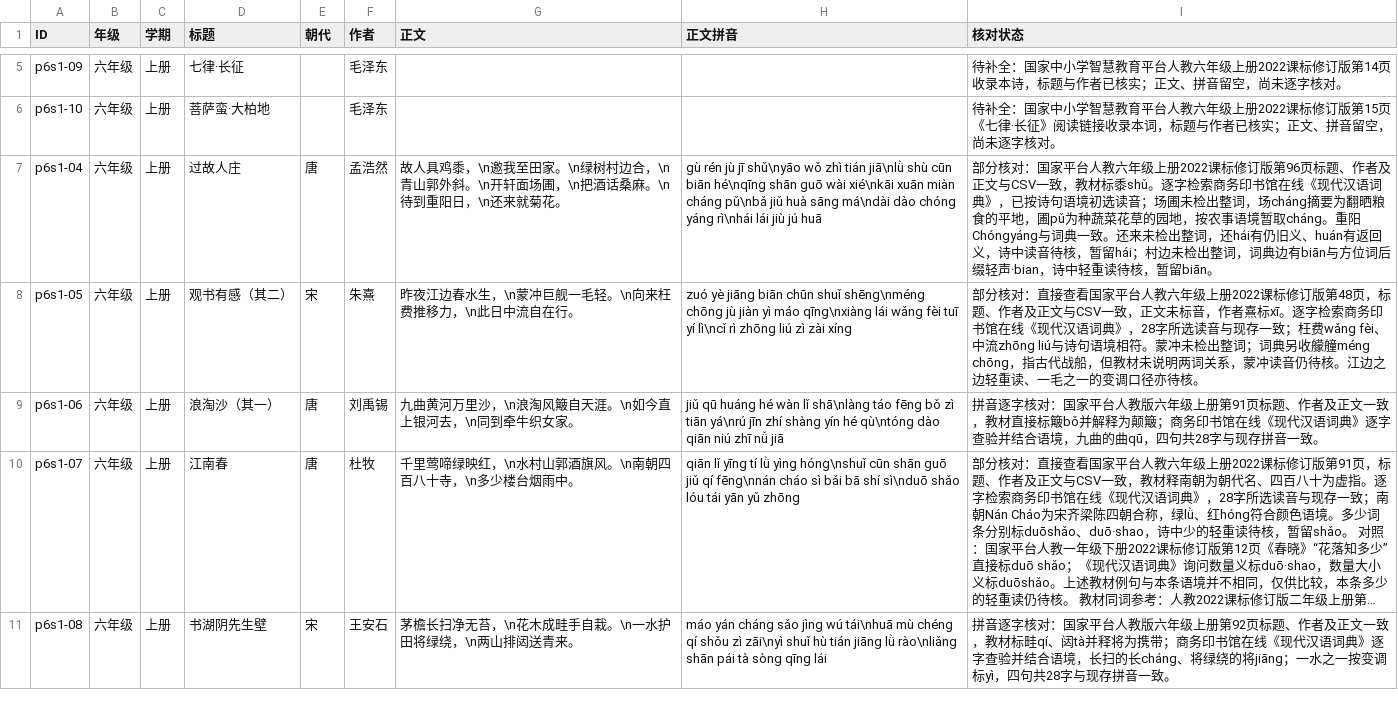
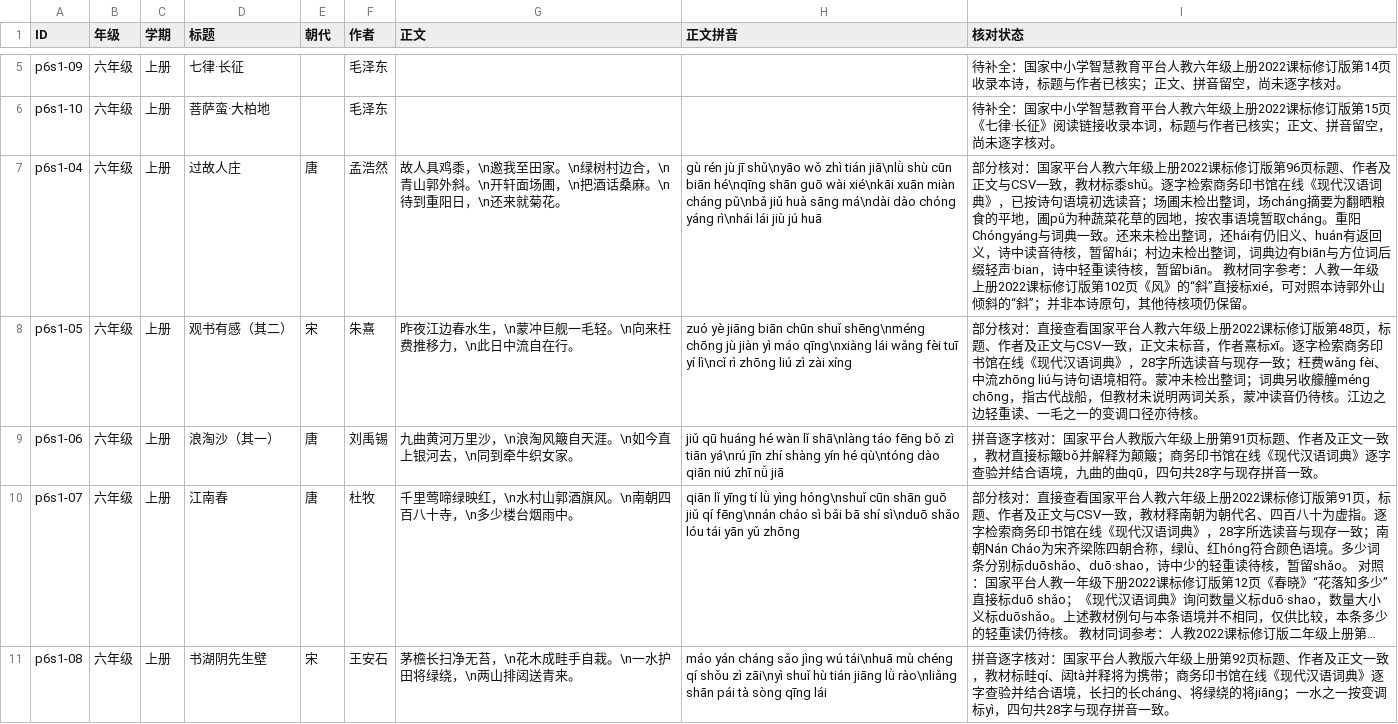
Before and after one commit to meta-learning-lab/rijiyuelei, a CSV file: dist/poems.csv, drawn as a sheet; only a part is shown, gaps mark what is left out; long unchanged cells end in …; the diff covers the shown part only.

```diff
--- a/dist/poems.csv
+++ b/dist/poems.csv
@@ -6,3 +6,3 @@ p6s1-09,六年级,上册,七律·长征,,毛泽东,,,待补全：国家中小学
 p6s1-10,六年级,上册,菩萨蛮·大柏地,,毛泽东,,,待补全：国家中小学智慧教育平台人教六年级上册2022课标修订版第15页《七律·长征》阅读链接收录本词，标题与作者已核实；正文、拼音留空，尚未逐字核对。
-p6s1-04,六年级,上册,过故人庄,唐,孟浩然,故人具鸡黍，\n邀我至田家。\n绿树村边合，\n青山郭外斜。\n开轩面场圃，\n把酒话桑麻。\n待到重阳日，\n还来就菊花。,gù rén jù jī shǔ\nyāo wǒ zhì tián jiā\nlǜ shù cūn biān hé\nqīng shān guō wài xié\nkāi xuān miàn cháng pǔ\nbǎ jiǔ huà sāng má\ndài dào chóng yáng rì\nhái lái jiù jú huā,部分核对：国家平台人教六年级上册2022课标修订版第96页标题、作者及正文与CSV一致，教材标黍shǔ。逐字检索商务印书馆在线《现代汉语词典》，已按诗句语境初选读音；场圃未检出整词，场cháng摘要为翻晒粮食的平地，圃pǔ为种蔬菜花草的园地，按农事语境暂取cháng。重阳Chóngyáng与词典一致。还来未检出整词，还hái有仍旧义、huán有返回义，诗中读音待核，暂留hái；村边未检出整词，词典边有biān与方位词后缀轻声·bian，诗中轻重读待核，暂留biān。
+p6s1-04,六年级,上册,过故人庄,唐,孟浩然,故人具鸡黍，\n邀我至田家。\n绿树村边合，\n青山郭外斜。\n开轩面场圃，\n把酒话桑麻。\n待到重阳日，\n还来就菊花。,gù rén jù jī shǔ\nyāo wǒ zhì tián jiā\nlǜ shù cūn biān hé\nqīng shān guō wài xié\nkāi xuān miàn cháng pǔ\nbǎ jiǔ huà sāng má\ndài dào chóng yáng rì\nhái lái jiù jú huā,部分核对：国家平台人教六年级上册2022课标修订版第96页标题、作者及正文与CSV一致，教材标黍shǔ。逐字检索商务印书馆在线《现代汉语词典》，已按诗句语境初选读音；场圃未检出整词，场cháng摘要为翻晒粮食的平地，圃pǔ为种蔬菜花草的园地，按农事语境暂取cháng。重阳Chóngyáng与词典一致。还来未检出整词，还hái有仍旧义、huán有返回义，诗中读音待核，暂留hái；村边未检出整词，词典边有biān与方位词后缀轻声·bian，诗中轻重读待核，暂留biān。 教材同字参考：人教一年级上册2022课标修订版第102页《风》的“斜”直接标xié，可对照本诗郭外山倾斜的“斜”；并非本诗原句，其他待核项仍保留。
 p6s1-05,六年级,上册,观书有感（其二）,宋,朱熹,昨夜江边春水生，\n蒙冲巨舰一毛轻。\n向来枉费推移力，\n此日中流自在行。,zuó yè jiāng biān chūn shuǐ shēng\nméng chōng jù jiàn yì máo qīng\nxiàng lái wǎng fèi tuī yí lì\ncǐ rì zhōng liú zì zài xíng,部分核对：直接查看国家平台人教六年级上册2022课标修订版第48页，标题、作者及正文与CSV一致，正文未标音，作者熹标xī。逐字检索商务印书馆在线《现代汉语词典》，28字所选读音与现存一致；枉费wǎng fèi、中流zhōng liú与诗句语境相符。蒙冲未检出整词；词典另收艨艟méng chōng，指古代战船，但教材未说明两词关系，蒙冲读音仍待核。江边之边轻重读、一毛之一的变调口径亦待核。
```
Also changed, not shown: 3 edited cells elsewhere in this file, 1 other file.
